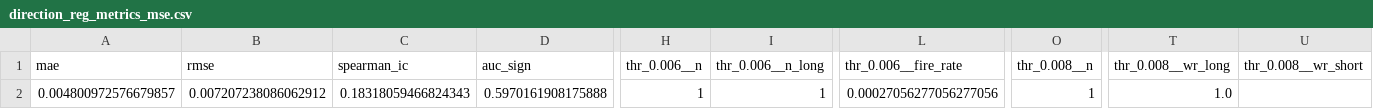
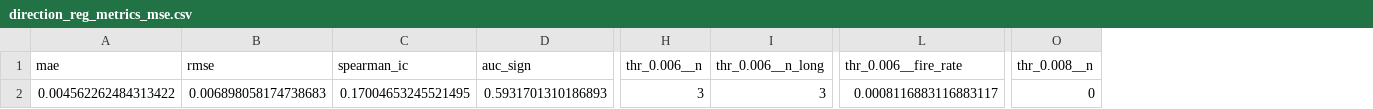
Before and after one commit to rfobelieve-crypto/rfobot, a CSV file: research/results/dual_model/direction_reg_metrics_mse.csv, drawn as a sheet; only a part is shown, gaps mark what is left out; the diff covers the shown part only; the diff names each change by its address in the sheet, - before the commit and + after, or states it on an @@ line.

```diff
--- a/research/results/dual_model/direction_reg_metrics_mse.csv
+++ b/research/results/dual_model/direction_reg_metrics_mse.csv
-column T (thr_0.008__wr_long), row 2: 1.0
-column U (thr_0.008__wr_short), empty
-A2 (mae): 0.004800972576679857
+A2 (mae): 0.004562262484313422
-B2 (rmse): 0.007207238086062912
+B2 (rmse): 0.006898058174738683
-C2 (spearman_ic): 0.18318059466824343
+C2 (spearman_ic): 0.17004653245521495
-D2 (auc_sign): 0.5970161908175888
+D2 (auc_sign): 0.5931701310186893
-H2 (thr_0.006__n): 1
+H2 (thr_0.006__n): 3
-I2 (thr_0.006__n_long): 1
+I2 (thr_0.006__n_long): 3
-L2 (thr_0.006__fire_rate): 0.00027056277056277056
+L2 (thr_0.006__fire_rate): 0.0008116883116883117
-O2 (thr_0.008__n): 1
+O2 (thr_0.008__n): 0
```
Also changed, not shown: 3 edited cells elsewhere in this file, indicator/model_artifacts/dual_model/direction_importance.csv, indicator/model_artifacts/dual_model/magnitude_importance.csv, 16 other files.
